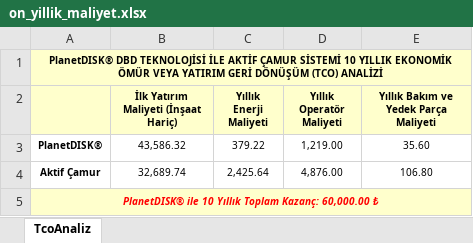
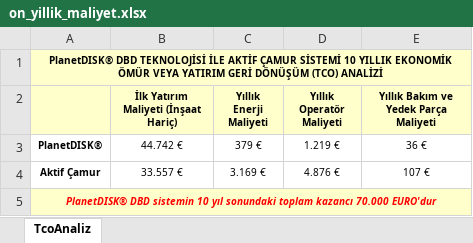
Before and after one commit to Batuhank8931/PlanetTEK_Portal, an Excel workbook: PlanetTEK_Portal_server/doc_test/table_creators/tables/xlsx1/on_yillik_maliyet.xlsx, sheet TcoAnaliz, drawn as a sheet; values as stored, in another font and other column widths than the file's, no borders; the diff names each change by its address in the sheet, - before the commit and + after, or states it on an @@ line.

```diff
--- a/PlanetTEK_Portal_server/doc_test/table_creators/tables/xlsx1/on_yillik_maliyet.xlsx (sheet TcoAnaliz)
+++ b/PlanetTEK_Portal_server/doc_test/table_creators/tables/xlsx1/on_yillik_maliyet.xlsx (sheet TcoAnaliz)
-B3: 43,586.32
+B3: 44.742 €
-C3 (Yıllık Enerji Maliyeti): 379.22
+C3 (Yıllık Enerji Maliyeti): 379 €
-D3 (Yıllık Operatör Maliyeti): 1,219.00
+D3 (Yıllık Operatör Maliyeti): 1.219 €
-E3: 35.60
+E3: 36 €
-B4: 32,689.74
+B4: 33.557 €
-C4 (Yıllık Enerji Maliyeti): 2,425.64
+C4 (Yıllık Enerji Maliyeti): 3.169 €
-D4 (Yıllık Operatör Maliyeti): 4,876.00
+D4 (Yıllık Operatör Maliyeti): 4.876 €
-E4: 106.80
+E4: 107 €
-A5: PlanetDISK® ile 10 Yıllık Toplam Kazanç: 60,000.00 ₺
+A5: PlanetDISK® DBD sistemin 10 yıl sonundaki toplam kazancı 70.000 EURO'dur
```
Also changed, not shown: PlanetTEK_Portal_server/doc_test/table_creators/tables/xlsx1/bilgi_sayfasi.xlsx, PlanetTEK_Portal_server/doc_test/table_creators/tables/xlsx1/ekipman_tablosu.xlsx, 54 other files.
